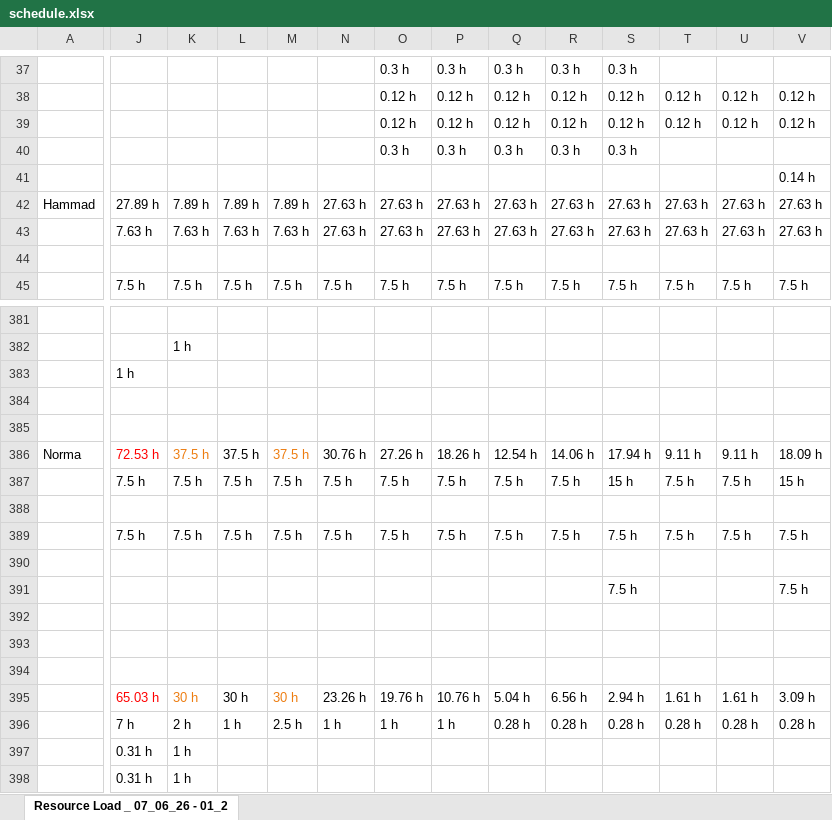
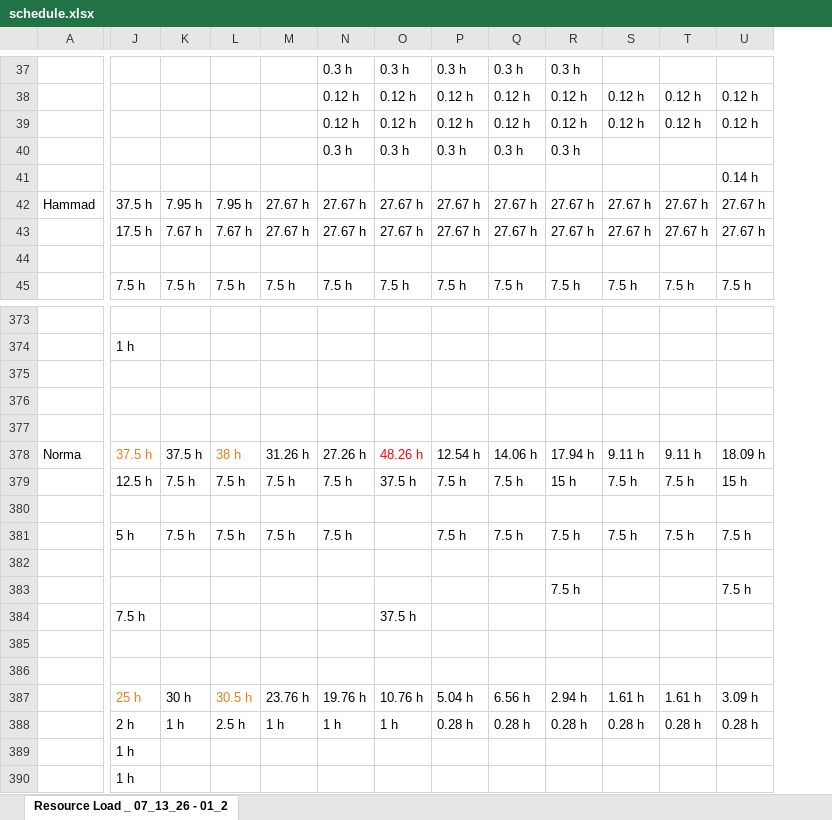
Before and after one commit to PMO-Cogsdale/ResourceSchedule, an Excel workbook: schedule.xlsx, sheet Resource Load _ 07_13_26 - 01_2, drawn as a sheet; only a part is shown, gaps mark what is left out; values as stored, in another font and other column widths than the file's, no borders; charts and pictures not drawn; removed rows and columns are numbered as before the commit, all else as after; the diff covers the shown part only; the diff names each change by its address in the sheet, - before the commit and + after, or states it on an @@ line.

```diff
--- a/schedule.xlsx (sheet Resource Load _ 07_13_26 - 01_2)
+++ b/schedule.xlsx (sheet Resource Load _ 07_13_26 - 01_2)
-sheet tab: Resource Load _ 07_06_26 - 01_2
+sheet tab: Resource Load _ 07_13_26 - 01_2
-column J, rows 42-45: 27.89 h | 7.63 h |  | 7.5 h; rows 383-398: 1 h |  |  | 72.53 h | 7.5 h |  | 7.5 h |  |  |  |  |  | 65.03 h | 7 h | 0.31 h | 0.31 h
-J42: 7.89 h
+J42: 37.5 h
-K42: 7.89 h
+K42: 7.95 h
-L42: 7.89 h
+L42: 7.95 h
-M42:M43: 27.63 h
+M42:M43: 27.67 h
-N42:N43: 27.63 h
+N42:N43: 27.67 h
-O42:O43: 27.63 h
+O42:O43: 27.67 h
-P42:P43: 27.63 h
+P42:P43: 27.67 h
-Q42:Q43: 27.63 h
+Q42:Q43: 27.67 h
-R42:R43: 27.63 h
+R42:R43: 27.67 h
-S42:S43: 27.63 h
+S42:S43: 27.67 h
-T42:T43: 27.63 h
+T42:T43: 27.67 h
-U42:U43: 27.63 h
+U42:U43: 27.67 h
-J43: 7.63 h
+J43: 17.5 h
-K43: 7.63 h
+K43: 7.67 h
-L43: 7.63 h
+L43: 7.67 h
-L378: 37.5 h
+L378: 38 h
-M378: 30.76 h
+M378: 31.26 h
-O378: 18.26 h
+O378: 48.26 h
-O378 text colour: black
+O378 text colour: #FF0000
-J379: 7.5 h
+J379: 12.5 h
-O379: 7.5 h
+O379: 37.5 h
-J381: 7.5 h
+J381: 5 h
-O381: 7.5 h
+O381: (empty)
-J384: (empty)
+J384: 7.5 h
-O384: (empty)
+O384: 37.5 h
-J387: 30 h
+J387: 25 h
-L387: 30 h
+L387: 30.5 h
-M387: 23.26 h
+M387: 23.76 h
```
Also changed, not shown: 3 added rows, 30 removed rows, 2 moved rows, 231 edited cells and cell formats elsewhere in this sheet.
